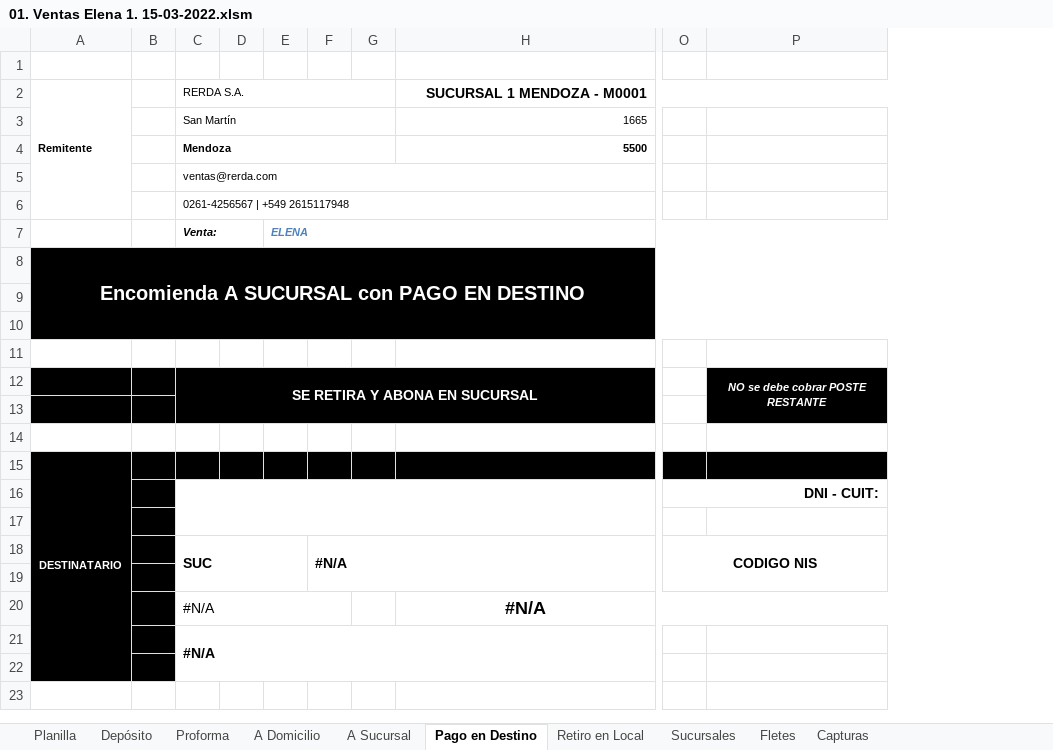
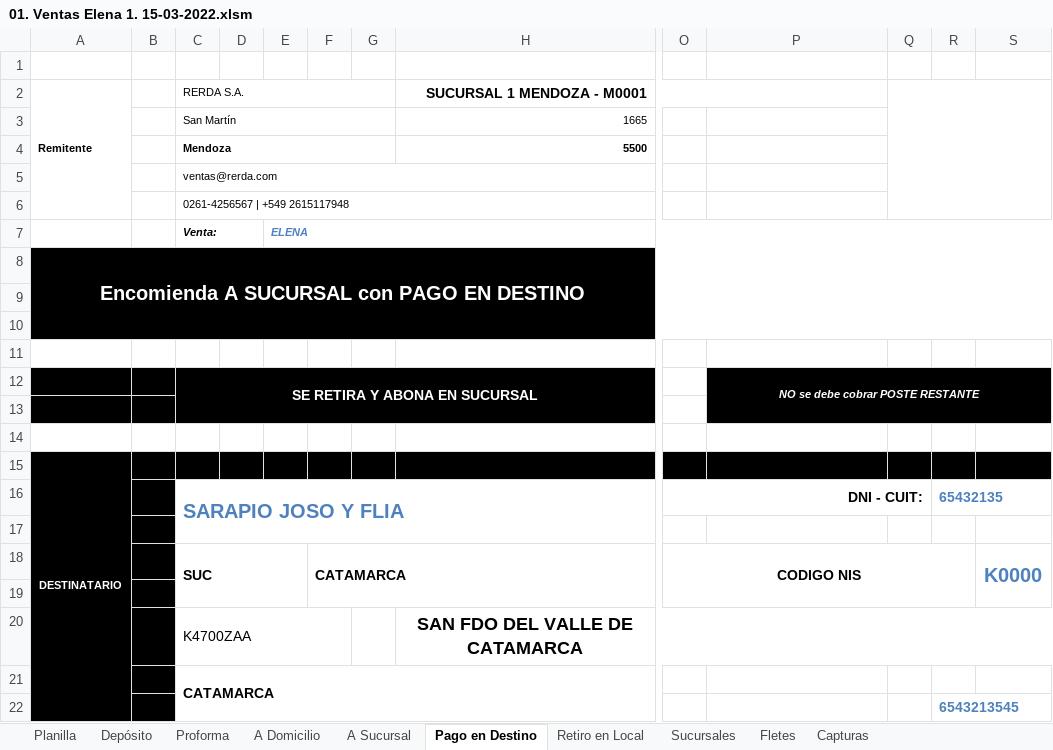
Before and after one commit to edgardoraul/archivos_bat, an Excel workbook: 01. Ventas Elena 1. 15-03-2022.xlsm, sheet Pago en Destino, drawn as a sheet; only a part is shown, gaps mark what is left out; values as stored, in another font and other column widths than the file's, no borders; charts and pictures not drawn; removed rows and columns are numbered as before the commit, all else as after; rows hold the shown columns only; the diff names each change by its address in the sheet, - before the commit and + after, or states it on an @@ line.

```diff
--- a/01. Ventas Elena 1. 15-03-2022.xlsm (sheet Pago en Destino)
+++ b/01. Ventas Elena 1. 15-03-2022.xlsm (sheet Pago en Destino)
-column F, row 18: #N/A
+column F, row 18: CATAMARCA
+column Q, empty
+column R, row 16: 65432135; row 22: 6543213545
+column S, row 18: K0000
-C16 (RERDA S.A.): (empty)
+C16 (RERDA S.A.): SARAPIO JOSO Y FLIA
-row 20:  |  | #N/A |  |  |  |  | #N/A
+row 20:  |  | K4700ZAA |  |  |  |  | SAN FDO DEL VALLE DE CATAMARCA
-C21 (RERDA S.A.): #N/A
+C21 (RERDA S.A.): CATAMARCA
```
Also changed, not shown: sheet Planilla, sheet A Domicilio, sheet A Sucursal, sheet Retiro en Local, sheet Proforma, formulas that keep their value, charts or pictures, ListadoImagenesWeb.xlsm.
